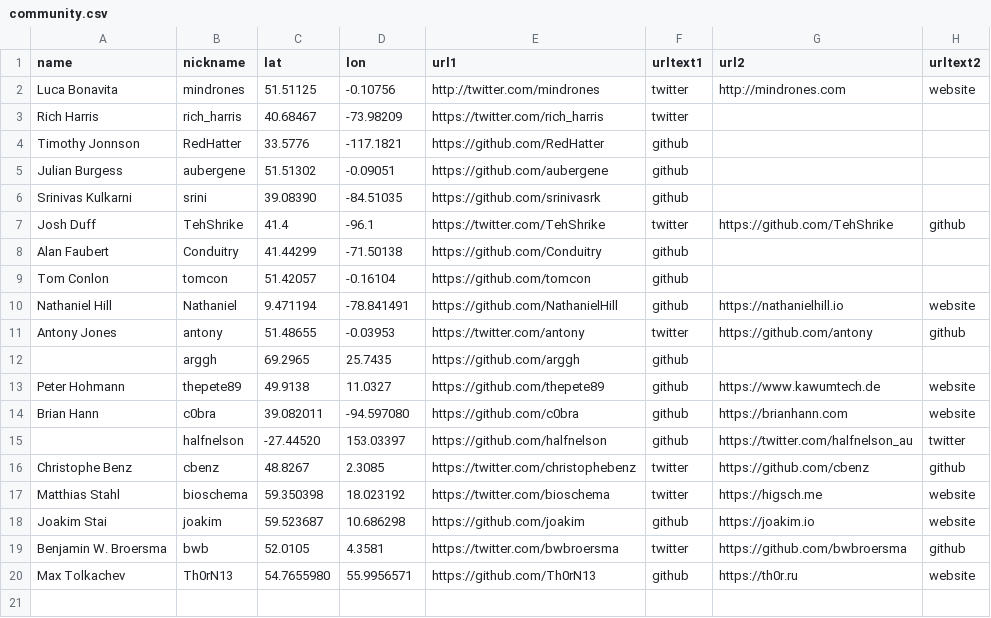
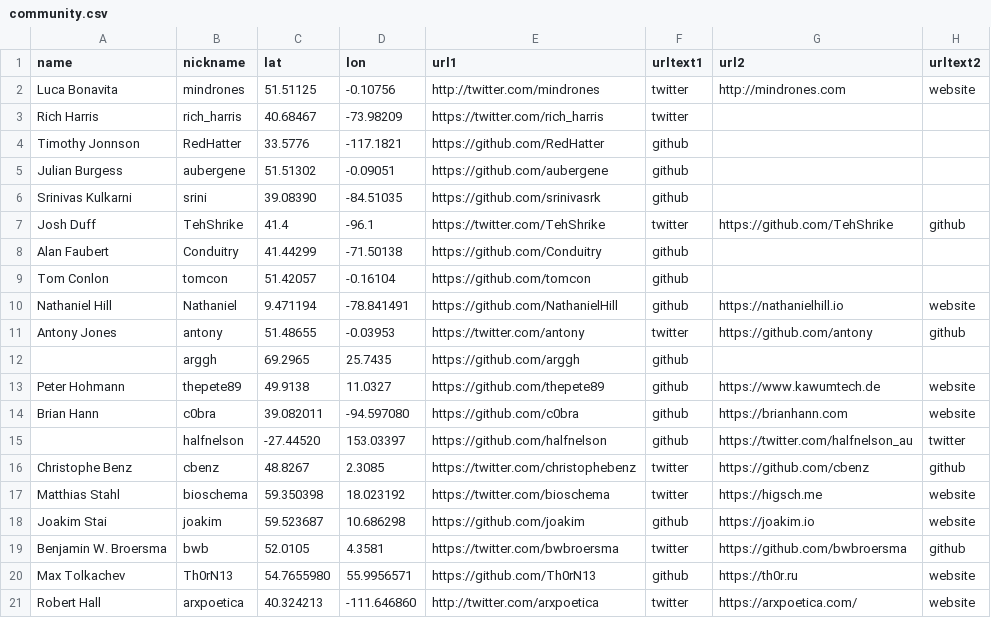
Before and after one commit to mindrones/svelte-sapper-community, a CSV file: community.csv, drawn as a sheet; the diff names each change by its address in the sheet, - before the commit and + after, or states it on an @@ line.

Commit message:
me (#22)

```diff
--- a/community.csv
+++ b/community.csv
+row 21: Robert Hall | arxpoetica | 40.324213 | -111.646860 | http://twitter.com/arxpoetica | twitter | https://arxpoetica.com/ | website
```
